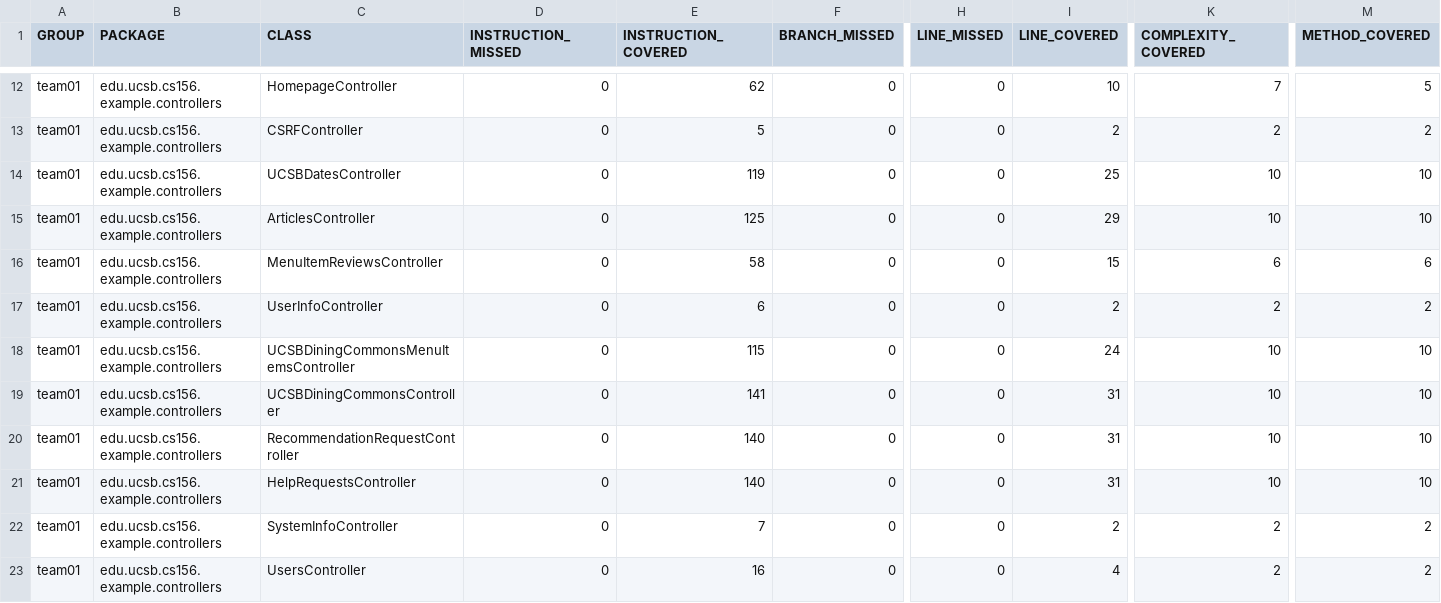
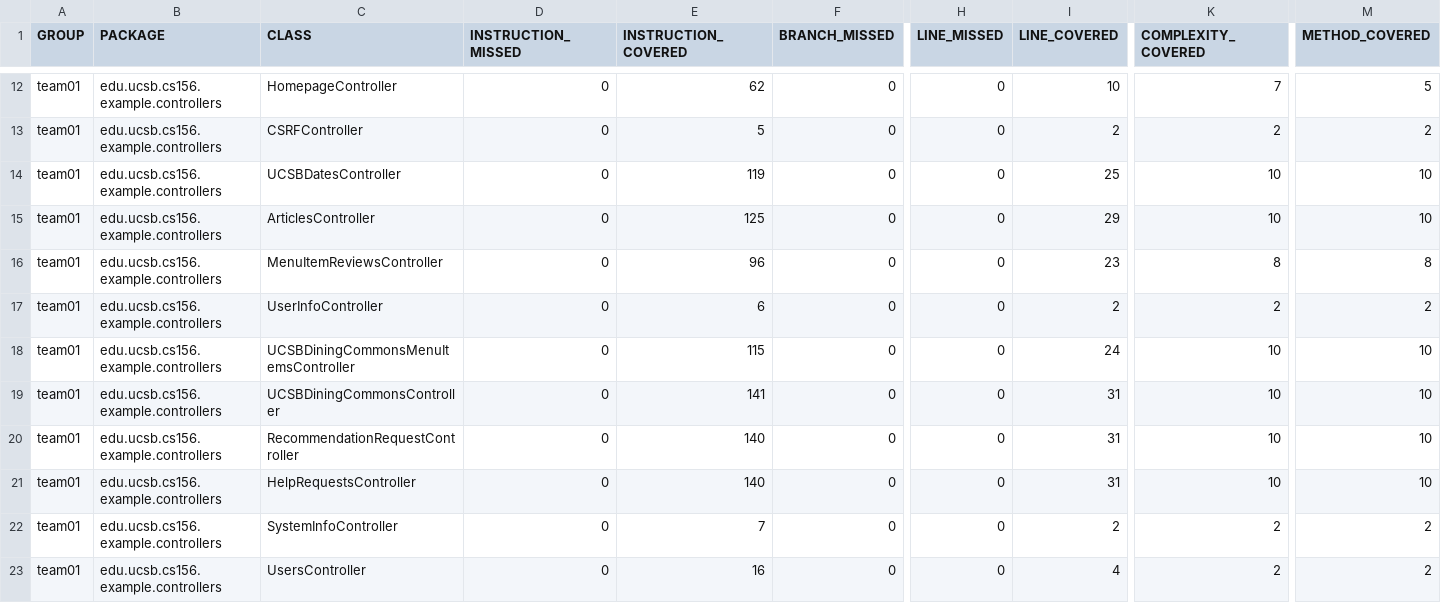
Before and after one commit to ucsb-cs156-s25/team01-s25-16, a CSV file: jacoco/jacoco.csv, drawn as a sheet; only a part is shown, gaps mark what is left out; the diff names each change by its address in the sheet, - before the commit and + after, or states it on an @@ line.

```diff
--- a/jacoco/jacoco.csv
+++ b/jacoco/jacoco.csv
-E16 (INSTRUCTION_COVERED): 58
+E16 (INSTRUCTION_COVERED): 96
-I16 (LINE_COVERED): 15
+I16 (LINE_COVERED): 23
-K16 (COMPLEXITY_COVERED): 6
+K16 (COMPLEXITY_COVERED): 8
-M16 (METHOD_COVERED): 6
+M16 (METHOD_COVERED): 8
```
Also changed, not shown: 7 other files.
